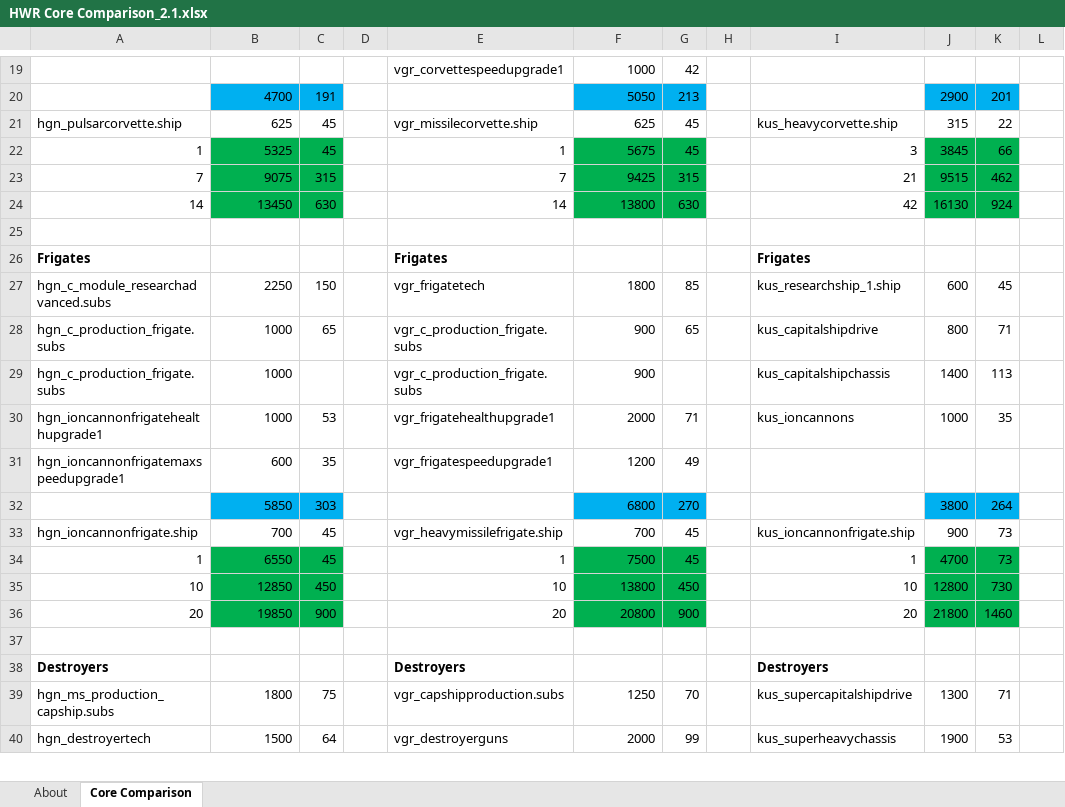
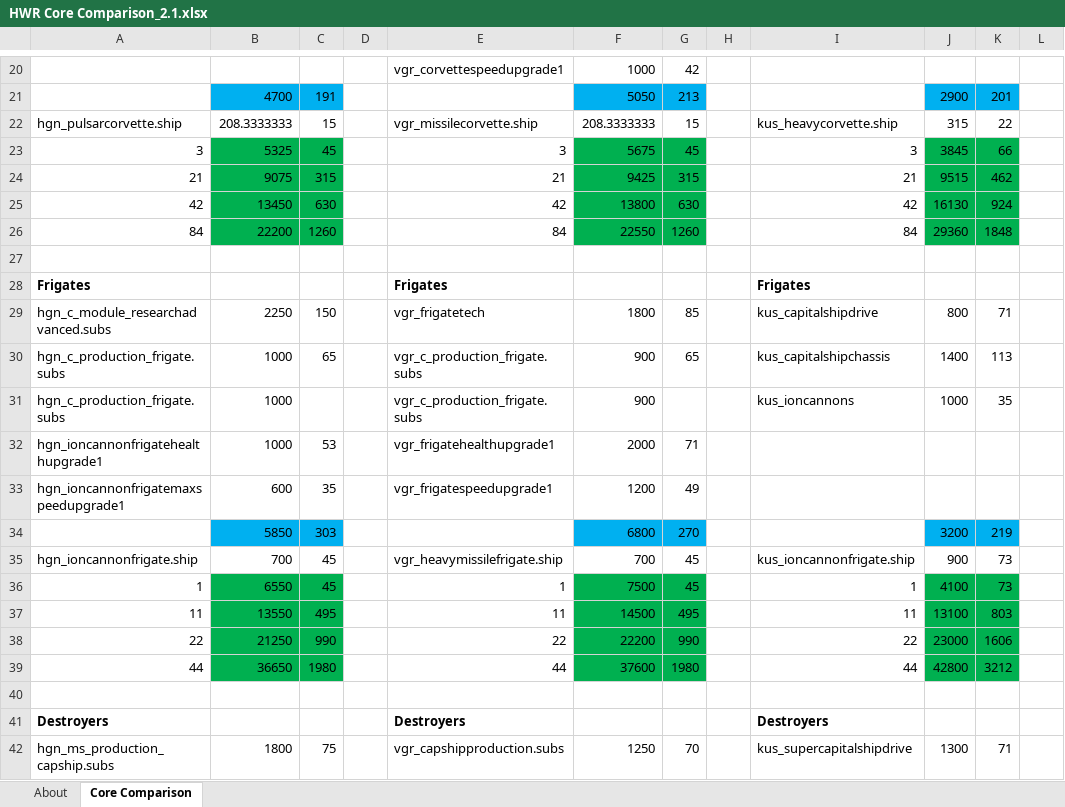
Before and after one commit to HW-PlayersPatch/File_Share, an Excel workbook: BalanceInfo/Core Comparison/HWR Core Comparison_2.1.xlsx, sheet Core Comparison, drawn as a sheet; only a part is shown, gaps mark what is left out; the shorter side is filled out with more unchanged rows; values as stored, in another font and other column widths than the file's, no borders; removed rows and columns are numbered as before the commit, all else as after; the diff covers the shown part only; the diff names each change by its address in the sheet, - before the commit and + after, or states it on an @@ line.

```diff
--- a/BalanceInfo/Core Comparison/HWR Core Comparison_2.1.xlsx (sheet Core Comparison)
+++ b/BalanceInfo/Core Comparison/HWR Core Comparison_2.1.xlsx (sheet Core Comparison)
-B22: 625
+B22: 208.3333333
-C22: 45
+C22: 15
-F22: 625
+F22: 208.3333333
-G22: 45
+G22: 15
-A23: 1
+A23: 3
-E23: 1
+E23: 3
-A24: 7
+A24: 21
-E24: 7
+E24: 21
-A25: 14
+A25: 42
-E25: 14
+E25: 42
+row 26: 84 | 22200 | 1260 |  | 84 | 22550 | 1260 |  | 84 | 29360 | 1848
-I29: kus_researchship_1.ship
+I29: kus_capitalshipdrive
-J29: 600
+J29: 800
-K29: 45
+K29: 71
-I30: kus_capitalshipdrive
+I30: kus_capitalshipchassis
-J30: 800
+J30: 1400
-K30: 71
+K30: 113
-I31: kus_capitalshipchassis
+I31: kus_ioncannons
-J31: 1400
+J31: 1000
-K31: 113
+K31: 35
-I32: kus_ioncannons
+I32: (empty)
-J32: 1000
+J32: (empty)
-K32: 35
+K32: (empty)
-J34: 3800
+J34: 3200
-K34: 264
+K34: 219
-J36: 4700
+J36: 4100
-row 35: 10 | 12850 | 450 |  | 10 | 13800 | 450 |  | 10 | 12800 | 730
-row 36: 20 | 19850 | 900 |  | 20 | 20800 | 900 |  | 20 | 21800 | 1460
+row 37: 11 | 13550 | 495 |  | 11 | 14500 | 495 |  | 11 | 13100 | 803
+row 38: 22 | 21250 | 990 |  | 22 | 22200 | 990 |  | 22 | 23000 | 1606
+row 39: 44 | 36650 | 1980 |  | 44 | 37600 | 1980 |  | 44 | 42800 | 3212
```
Also changed, not shown: 4 added rows, 1 removed row and 14 edited cells elsewhere in this sheet, formulas that keep their value, 10 other files.
